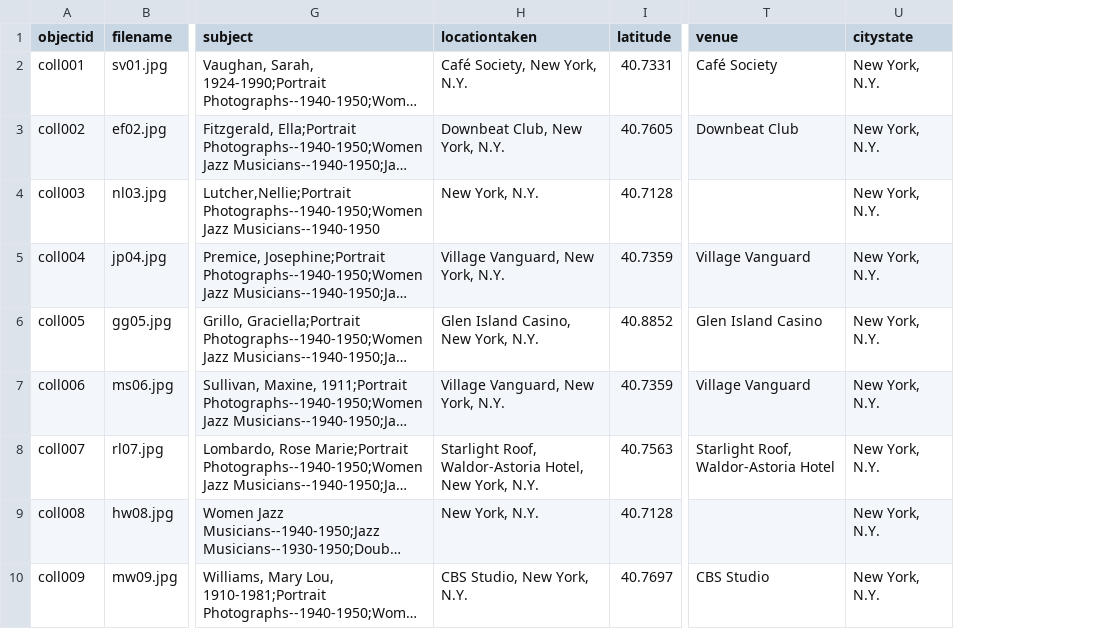
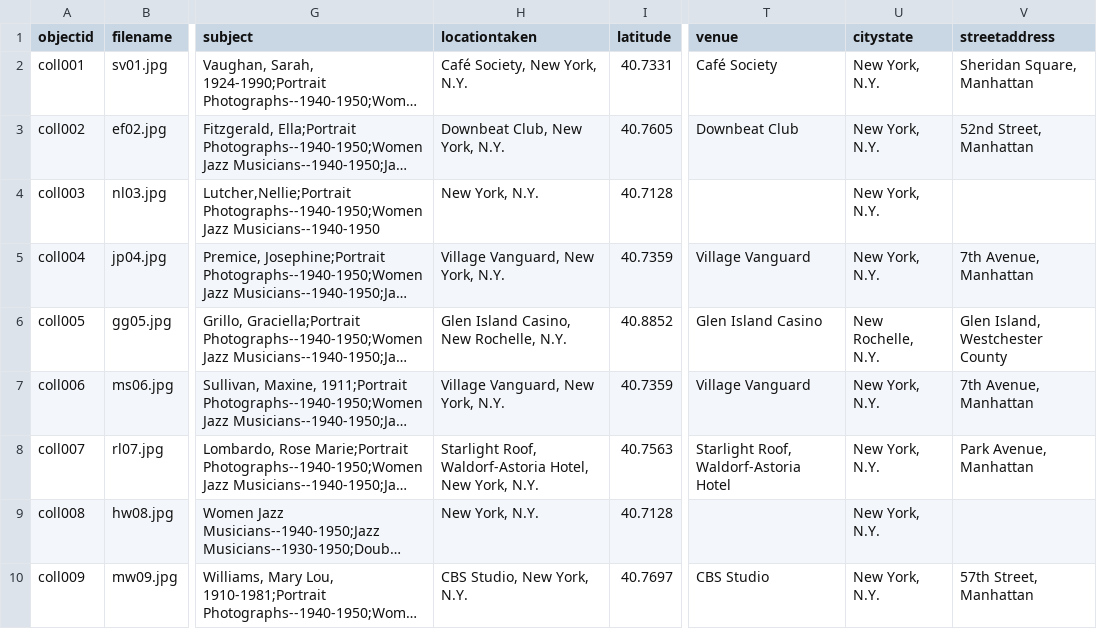
Before and after one commit to hmarie1197/gottlieb-highlights, a CSV file: _data/complete_metadata.csv, drawn as a sheet; only a part is shown, gaps mark what is left out; long unchanged cells end in …; the diff names each change by its address in the sheet, - before the commit and + after, or states it on an @@ line.

Commit message:
update metadata

```diff
--- a/_data/complete_metadata.csv
+++ b/_data/complete_metadata.csv
+column V (streetaddress), rows 2-10: Sheridan Square, Manhattan | 52nd Street, Manhattan |  | 7th Avenue, Manhattan | Glen Island, Westchester County | 7th Avenue, Manhattan | Park Avenue, Manhattan |  | 57th Street, Manhattan
-H6 (locationtaken): Glen Island Casino, New York, N.Y.
+H6 (locationtaken): Glen Island Casino, New Rochelle, N.Y.
-U6 (citystate): New York, N.Y.
+U6 (citystate): New Rochelle, N.Y.
-H8 (locationtaken): Starlight Roof, Waldor-Astoria Hotel, New…
+H8 (locationtaken): Starlight Roof, Waldorf-Astoria Hotel, New…
-T8 (venue): Starlight Roof, Waldor-Astoria Hotel
+T8 (venue): Starlight Roof, Waldorf-Astoria Hotel
```
